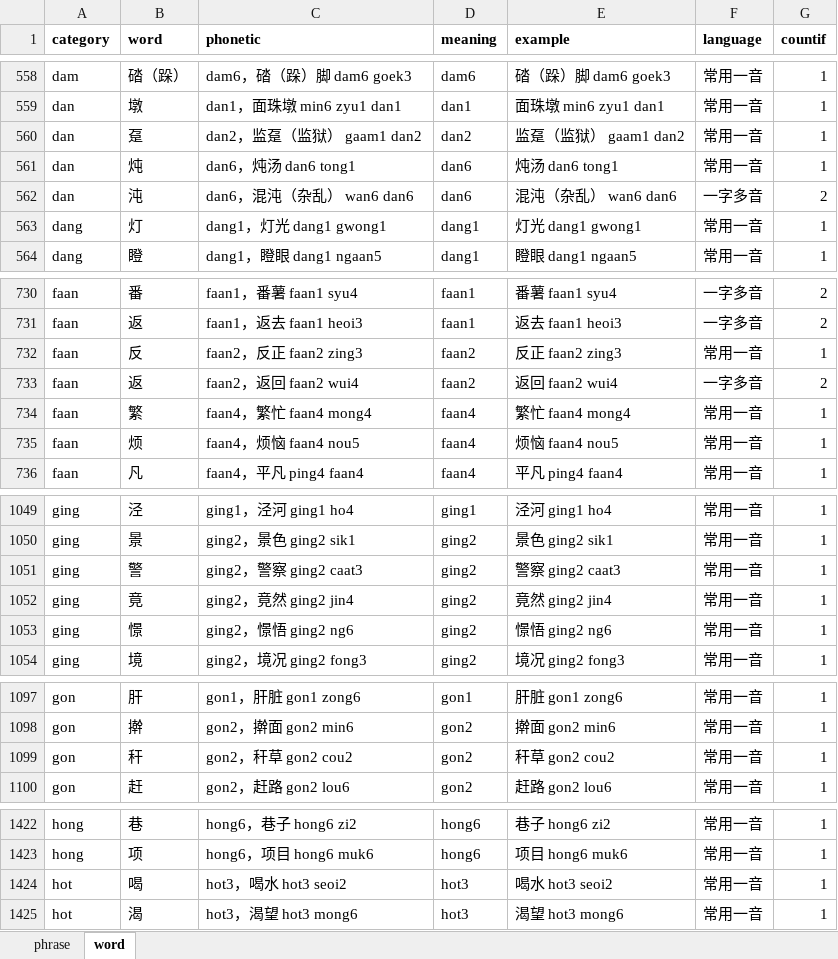
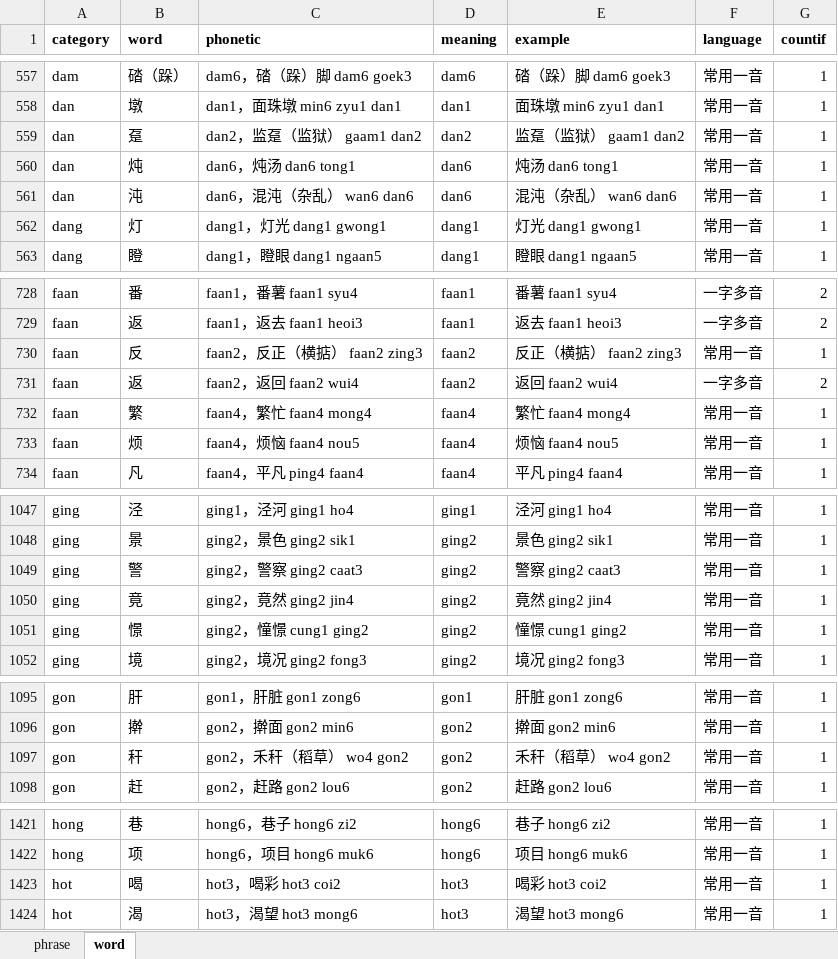
Before and after one commit to viewnn/wordcards, an Excel workbook: dict.xlsx, sheet word, drawn as a sheet; only a part is shown, gaps mark what is left out; values as stored, in another font and other column widths than the file's, no borders; addresses are those after the commit; the diff covers the shown part only; the diff names each change by its address in the sheet, - before the commit and + after, or states it on an @@ line.

```diff
--- a/dict.xlsx (sheet word)
+++ b/dict.xlsx (sheet word)
-F561 (language): 一字多音
+F561 (language): 常用一音
-G561 (countif): 2
+G561 (countif): 1
-C730 (phonetic): faan2，反正 faan2 zing3
+C730 (phonetic): faan2，反正（横掂） faan2 zing3
-E730 (example): 反正 faan2 zing3
+E730 (example): 反正（横掂） faan2 zing3
-C1051 (phonetic): ging2，憬悟 ging2 ng6
+C1051 (phonetic): ging2，憧憬 cung1 ging2
-E1051 (example): 憬悟 ging2 ng6
+E1051 (example): 憧憬 cung1 ging2
-C1097 (phonetic): gon2，秆草 gon2 cou2
+C1097 (phonetic): gon2，禾秆（稻草） wo4 gon2
-E1097 (example): 秆草 gon2 cou2
+E1097 (example): 禾秆（稻草） wo4 gon2
-C1423 (phonetic): hot3，喝水 hot3 seoi2
+C1423 (phonetic): hot3，喝彩 hot3 coi2
-E1423 (example): 喝水 hot3 seoi2
+E1423 (example): 喝彩 hot3 coi2
```
Also changed, not shown: 2 added rows, 5 removed rows and 28 edited cells elsewhere in this sheet, sheet phrase, formulas that keep their value.
